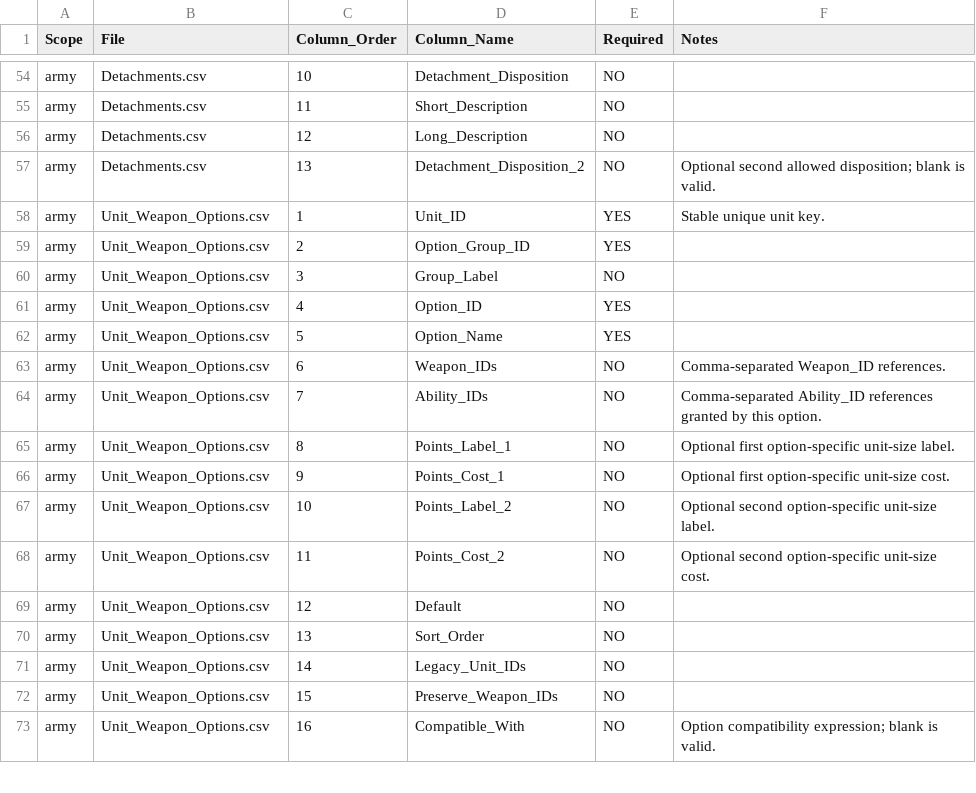
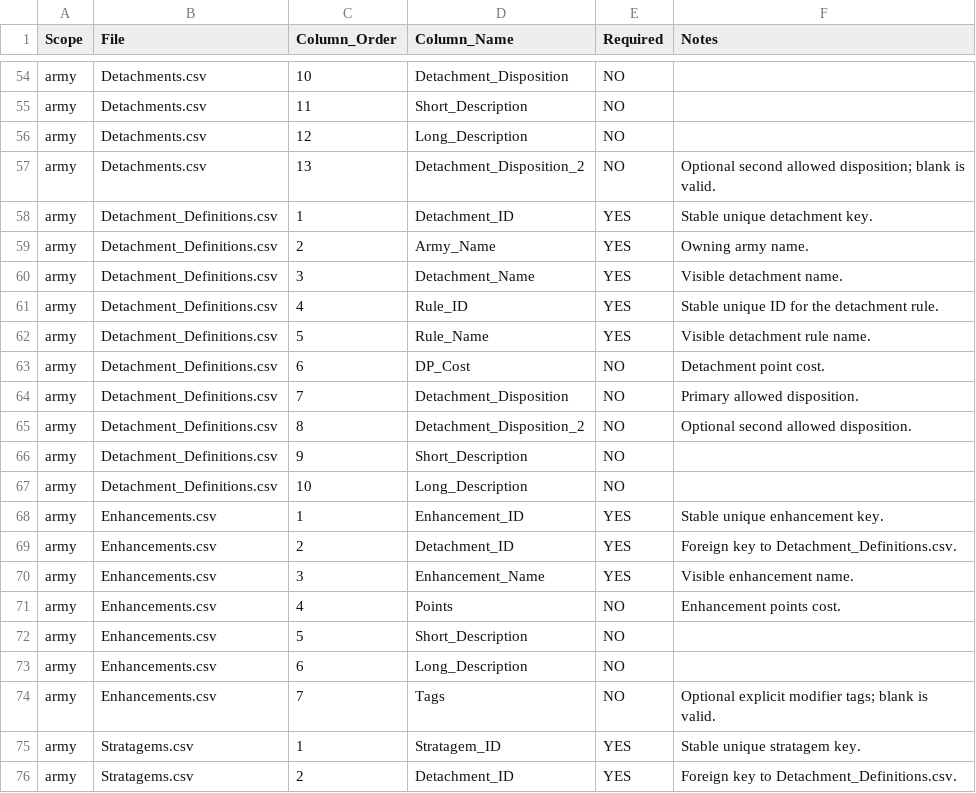
Before and after one commit to rxguzma/wh40k-11th, a CSV file: data/CSV_SCHEMA.csv, drawn as a sheet; only a part is shown, gaps mark what is left out; the shorter side is filled out with more unchanged rows; the diff covers the shown part only.

Commit message:
Register normalized detachment CSV schemas

```diff
--- a/data/CSV_SCHEMA.csv
+++ b/data/CSV_SCHEMA.csv
@@ -57 +57,20 @@ army,Detachments.csv,12,Long_Description,NO,
 army,Detachments.csv,13,Detachment_Disposition_2,NO,Optional second allowed disposition; blank is valid.
+army,Detachment_Definitions.csv,1,Detachment_ID,YES,Stable unique detachment key.
+army,Detachment_Definitions.csv,2,Army_Name,YES,Owning army name.
+army,Detachment_Definitions.csv,3,Detachment_Name,YES,Visible detachment name.
+army,Detachment_Definitions.csv,4,Rule_ID,YES,Stable unique ID for the detachment rule.
+army,Detachment_Definitions.csv,5,Rule_Name,YES,Visible detachment rule name.
+army,Detachment_Definitions.csv,6,DP_Cost,NO,Detachment point cost.
+army,Detachment_Definitions.csv,7,Detachment_Disposition,NO,Primary allowed disposition.
+army,Detachment_Definitions.csv,8,Detachment_Disposition_2,NO,Optional second allowed disposition.
+army,Detachment_Definitions.csv,9,Short_Description,NO,
+army,Detachment_Definitions.csv,10,Long_Description,NO,
+army,Enhancements.csv,1,Enhancement_ID,YES,Stable unique enhancement key.
+army,Enhancements.csv,2,Detachment_ID,YES,Foreign key to Detachment_Definitions.csv.
+army,Enhancements.csv,3,Enhancement_Name,YES,Visible enhancement name.
+army,Enhancements.csv,4,Points,NO,Enhancement points cost.
+army,Enhancements.csv,5,Short_Description,NO,
+army,Enhancements.csv,6,Long_Description,NO,
+army,Enhancements.csv,7,Tags,NO,Optional explicit modifier tags; blank is valid.
+army,Stratagems.csv,1,Stratagem_ID,YES,Stable unique stratagem key.
+army,Stratagems.csv,2,Detachment_ID,YES,Foreign key to Detachment_Definitions.csv.
```
Also changed, not shown: 9 added rows and 1 edited cell elsewhere in this file.
